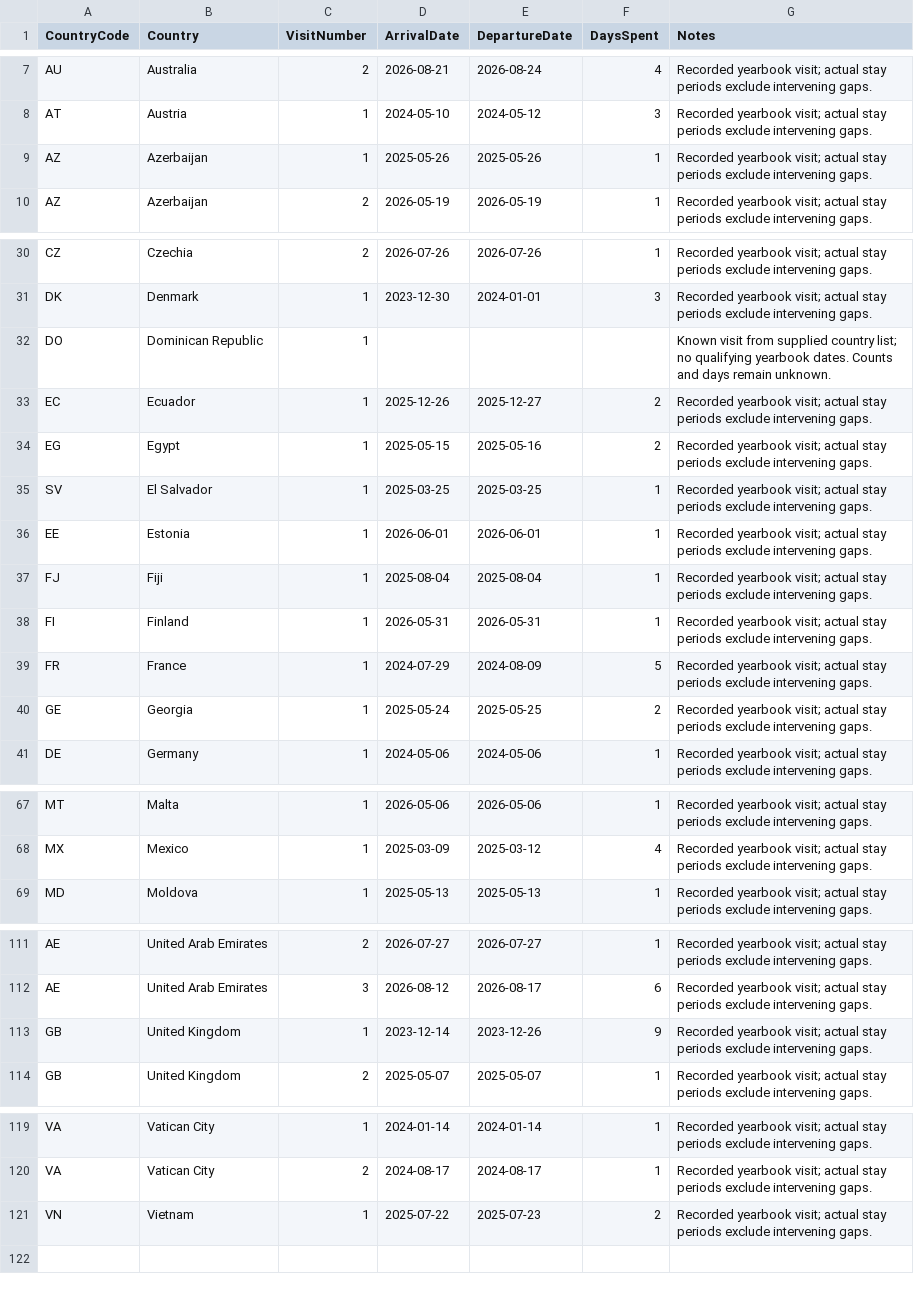
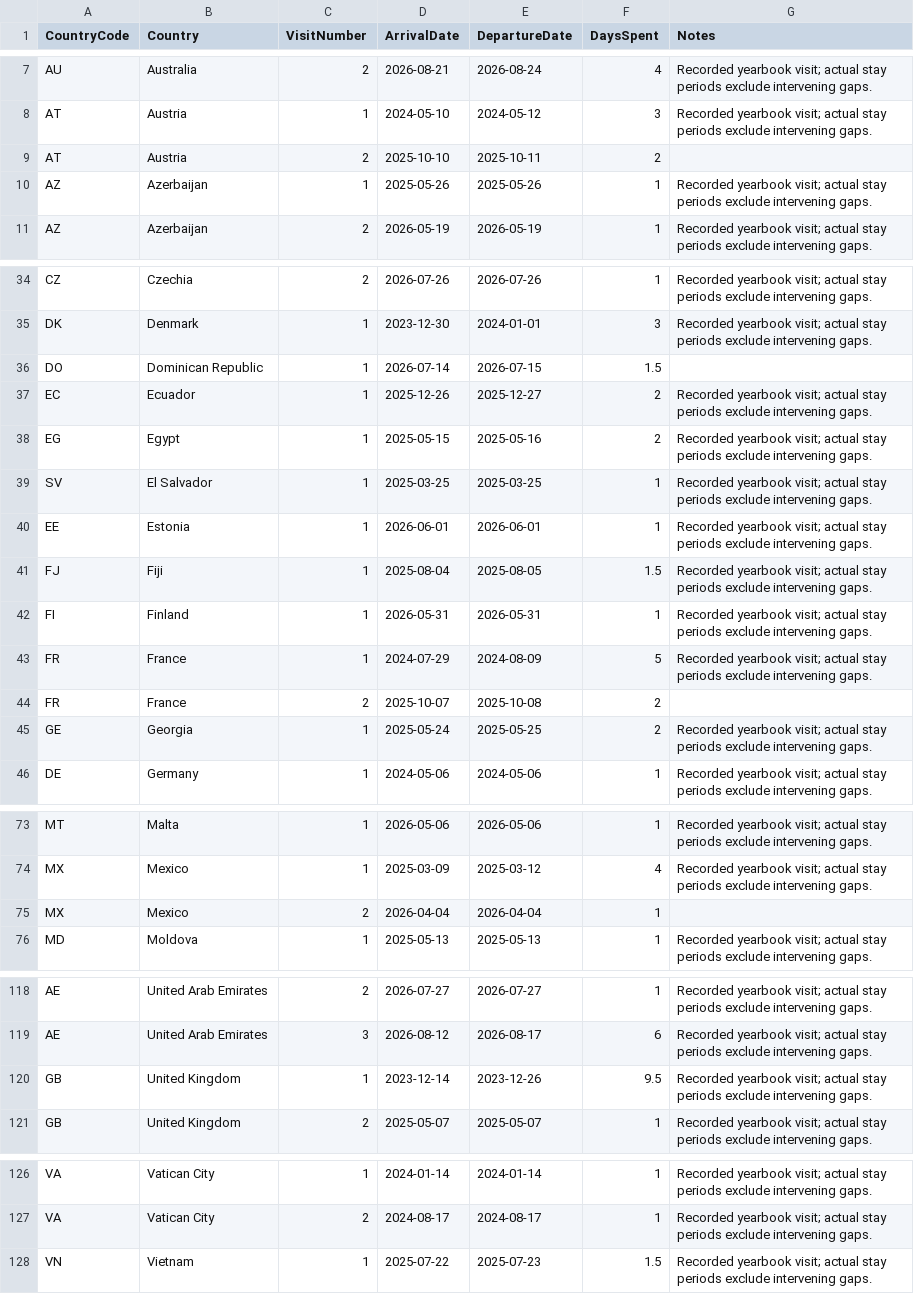
Before and after one commit to MelvinLecoy/MyMap, a CSV file: data/country-visit-history.csv, drawn as a sheet; only a part is shown, gaps mark what is left out; the diff covers the shown part only.

```diff
--- a/data/country-visit-history.csv
+++ b/data/country-visit-history.csv
@@ -8,2 +8,3 @@ AU,Australia,2,2026-08-21,2026-08-24,4,Recorded yearbook visit; actual stay peri
 AT,Austria,1,2024-05-10,2024-05-12,3,Recorded yearbook visit; actual stay periods exclude intervening gaps.
+AT,Austria,2,2025-10-10,2025-10-11,2,
 AZ,Azerbaijan,1,2025-05-26,2025-05-26,1,Recorded yearbook visit; actual stay periods exclude intervening gaps.
@@ -31,3 +35,3 @@ CZ,Czechia,2,2026-07-26,2026-07-26,1,Recorded yearbook visit; actual stay period
 DK,Denmark,1,2023-12-30,2024-01-01,3,Recorded yearbook visit; actual stay periods exclude intervening gaps.
-DO,Dominican Republic,1,,,,Known visit from supplied country list; no qualifying yearbook dates. Counts and days remain unknown.
+DO,Dominican Republic,1,2026-07-14,2026-07-15,1.5,
 EC,Ecuador,1,2025-12-26,2025-12-27,2,Recorded yearbook visit; actual stay periods exclude intervening gaps.
@@ -36,5 +40,6 @@ SV,El Salvador,1,2025-03-25,2025-03-25,1,Recorded yearbook visit; actual stay pe
 EE,Estonia,1,2026-06-01,2026-06-01,1,Recorded yearbook visit; actual stay periods exclude intervening gaps.
-FJ,Fiji,1,2025-08-04,2025-08-04,1,Recorded yearbook visit; actual stay periods exclude intervening gaps.
+FJ,Fiji,1,2025-08-04,2025-08-05,1.5,Recorded yearbook visit; actual stay periods exclude intervening gaps.
 FI,Finland,1,2026-05-31,2026-05-31,1,Recorded yearbook visit; actual stay periods exclude intervening gaps.
 FR,France,1,2024-07-29,2024-08-09,5,Recorded yearbook visit; actual stay periods exclude intervening gaps.
+FR,France,2,2025-10-07,2025-10-08,2,
 GE,Georgia,1,2025-05-24,2025-05-25,2,Recorded yearbook visit; actual stay periods exclude intervening gaps.
@@ -68,2 +74,3 @@ MT,Malta,1,2026-05-06,2026-05-06,1,Recorded yearbook visit; actual stay periods
 MX,Mexico,1,2025-03-09,2025-03-12,4,Recorded yearbook visit; actual stay periods exclude intervening gaps.
+MX,Mexico,2,2026-04-04,2026-04-04,1,
 MD,Moldova,1,2025-05-13,2025-05-13,1,Recorded yearbook visit; actual stay periods exclude intervening gaps.
@@ -112,3 +119,3 @@ AE,United Arab Emirates,2,2026-07-27,2026-07-27,1,Recorded yearbook visit; actua
 AE,United Arab Emirates,3,2026-08-12,2026-08-17,6,Recorded yearbook visit; actual stay periods exclude intervening gaps.
-GB,United Kingdom,1,2023-12-14,2023-12-26,9,Recorded yearbook visit; actual stay periods exclude intervening gaps.
+GB,United Kingdom,1,2023-12-14,2023-12-26,9.5,Recorded yearbook visit; actual stay periods exclude intervening gaps.
 GB,United Kingdom,2,2025-05-07,2025-05-07,1,Recorded yearbook visit; actual stay periods exclude intervening gaps.
@@ -120,2 +127,2 @@ VA,Vatican City,1,2024-01-14,2024-01-14,1,Recorded yearbook visit; actual stay p
 VA,Vatican City,2,2024-08-17,2024-08-17,1,Recorded yearbook visit; actual stay periods exclude intervening gaps.
-VN,Vietnam,1,2025-07-22,2025-07-23,2,Recorded yearbook visit; actual stay periods exclude intervening gaps.
+VN,Vietnam,1,2025-07-22,2025-07-23,1.5,Recorded yearbook visit; actual stay periods exclude intervening gaps.
```
Also changed, not shown: 4 added rows and 20 edited cells elsewhere in this file, data/countries.csv, data/country-visit-periods.csv, 18 other files.
